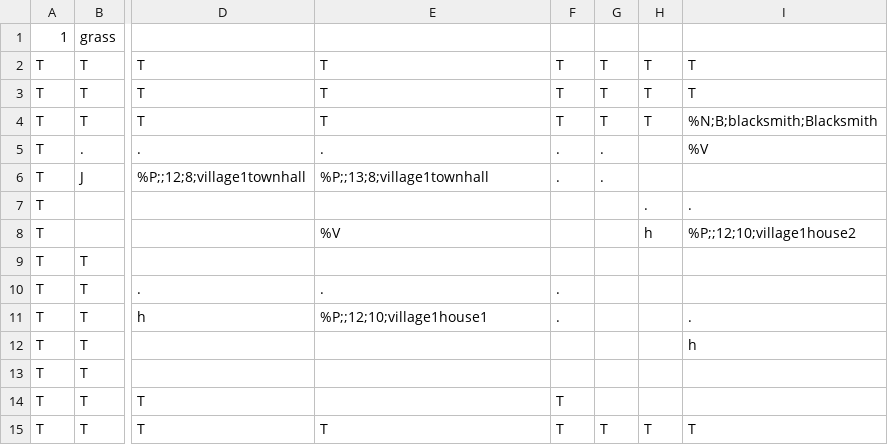
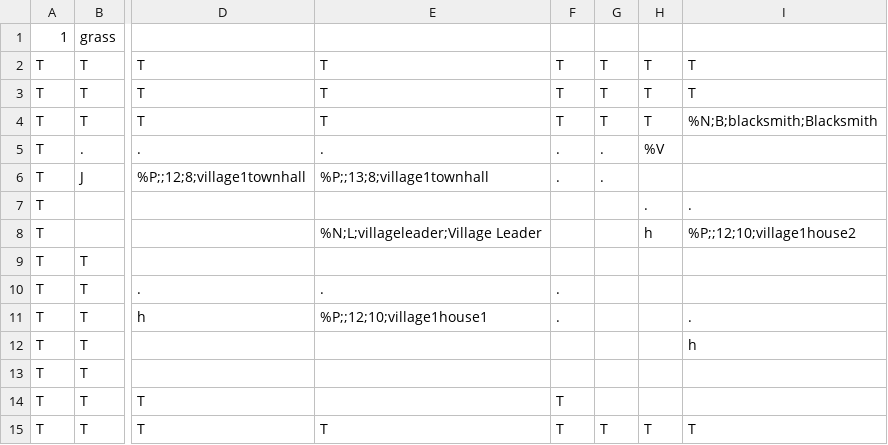
Before and after one commit to tmodell/The-Quincer-Chronicles-Toner-is-Low, a CSV file: src/world/lib/maps/village1.csv, drawn as a sheet; only a part is shown, gaps mark what is left out; the diff names each change by its address in the sheet, - before the commit and + after, or states it on an @@ line.

```diff
--- a/src/world/lib/maps/village1.csv
+++ b/src/world/lib/maps/village1.csv
-H5: (empty)
+H5: %V
-I5: %V
+I5: (empty)
-E8: %V
+E8: %N;L;villageleader;Village Leader
```
Also changed, not shown: src/world/lib/maps/mountain3.csv, src/world/lib/maps/trail2.csv, 1 other file.
